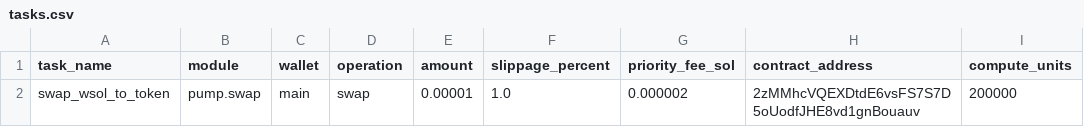
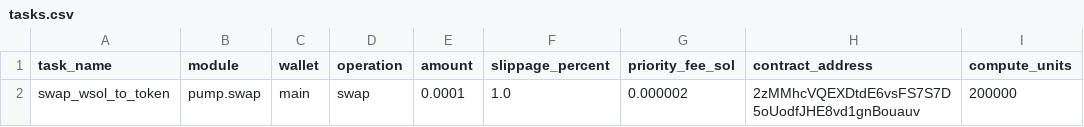
Before and after one commit to RovshanMuradov/solana-bot, a CSV file: configs/tasks.csv, drawn as a sheet.

```diff
--- a/configs/tasks.csv
+++ b/configs/tasks.csv
@@ -1,2 +1,2 @@
 task_name,module,wallet,operation,amount,slippage_percent,priority_fee_sol,contract_address,compute_units
-swap_wsol_to_token,pump.swap,main,swap,0.00001,1.0,0.000002,2zMMhcVQEXDtdE6vsFS7S7D5oUodfJHE8vd1gnBouauv,200000
+swap_wsol_to_token,pump.swap,main,swap,0.0001,1.0,0.000002,2zMMhcVQEXDtdE6vsFS7S7D5oUodfJHE8vd1gnBouauv,200000
```
Also changed, not shown: 6 other files.
